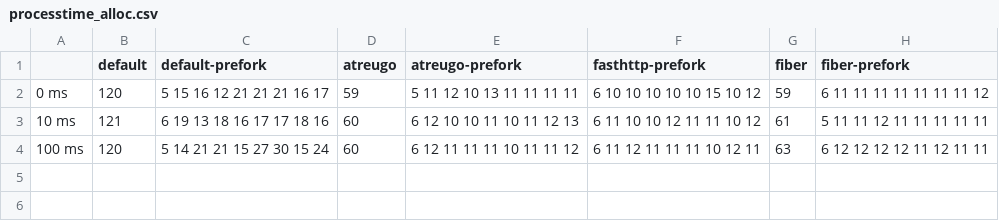
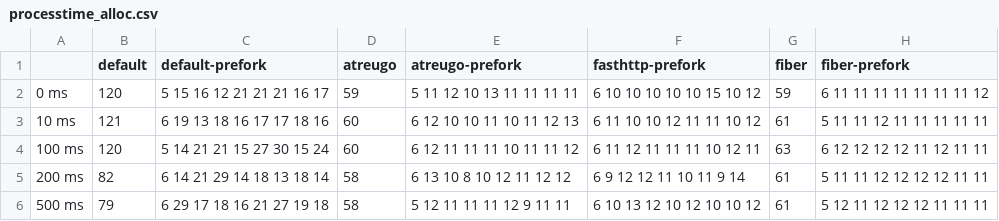
Before and after one commit to fsvxavier/go-web-framework-benchmark, a CSV file: processtime_alloc.csv, drawn as a sheet; the diff names each change by its address in the sheet, - before the commit and + after, or states it on an @@ line.

```diff
--- a/processtime_alloc.csv
+++ b/processtime_alloc.csv
+row 5: 200 ms | 82 | 6 14 21 29 14 18 13 18 14 | 58 | 6 13 10 8 10 12 11 12 12 | 6 9 12 12 11 10 11 9 14 | 61 | 5 11 11 12 12 12 12 11 11
+row 6: 500 ms | 79 | 6 29 17 18 16 21 27 19 18 | 58 | 5 12 11 11 11 12 9 11 11 | 6 10 13 12 10 12 10 10 12 | 61 | 5 12 11 12 12 12 11 11 11
```
Also changed, not shown: processtime.csv, processtime_latency.csv, 9 other files.
